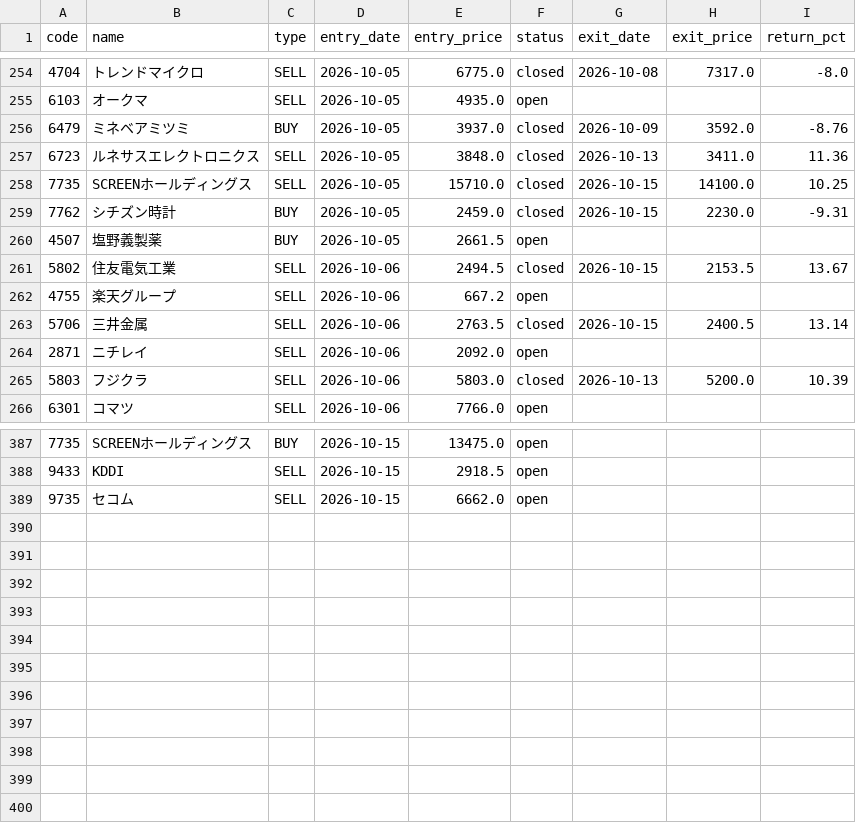
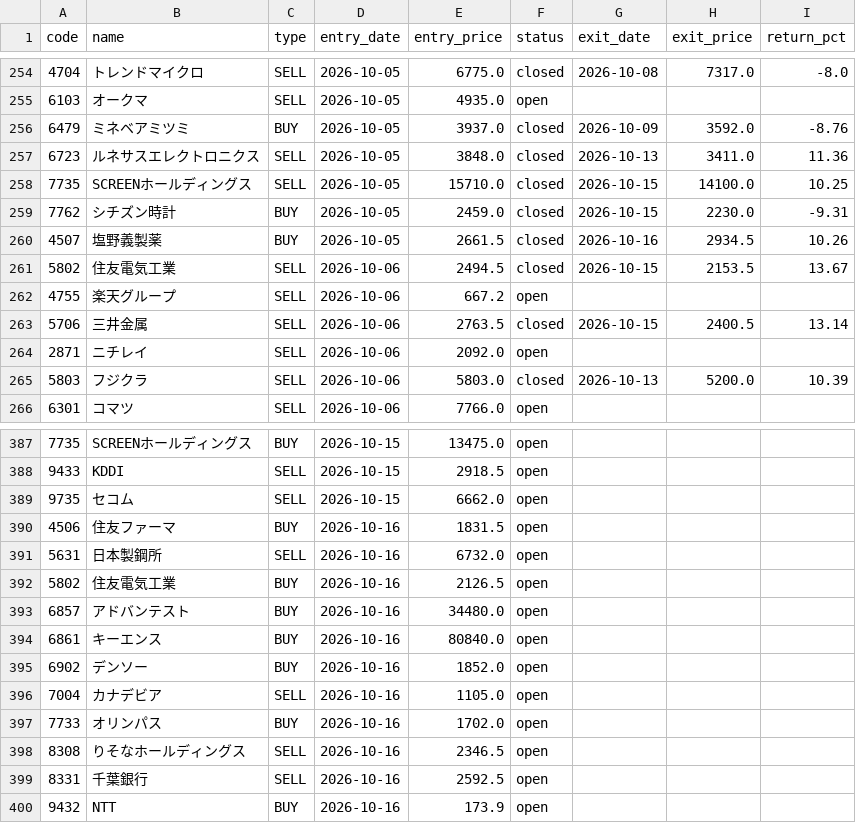
Before and after one commit to alohakozi-ux/nikkei-signal-app, a CSV file: positions.csv, drawn as a sheet; only a part is shown, gaps mark what is left out.

```diff
--- a/positions.csv
+++ b/positions.csv
@@ -259,3 +259,3 @@ code,name,type,entry_date,entry_price,status,exit_date,exit_price,return_pct
 7762,シチズン時計,BUY,2026-10-05,2459.0,closed,2026-10-15,2230.0,-9.31
-4507,塩野義製薬,BUY,2026-10-05,2661.5,open,,,
+4507,塩野義製薬,BUY,2026-10-05,2661.5,closed,2026-10-16,2934.5,10.26
 5802,住友電気工業,SELL,2026-10-06,2494.5,closed,2026-10-15,2153.5,13.67
@@ -389 +389,12 @@ code,name,type,entry_date,entry_price,status,exit_date,exit_price,return_pct
 9735,セコム,SELL,2026-10-15,6662.0,open,,,
+4506,住友ファーマ,BUY,2026-10-16,1831.5,open,,,
+5631,日本製鋼所,SELL,2026-10-16,6732.0,open,,,
+5802,住友電気工業,BUY,2026-10-16,2126.5,open,,,
+6857,アドバンテスト,BUY,2026-10-16,34480.0,open,,,
+6861,キーエンス,BUY,2026-10-16,80840.0,open,,,
+6902,デンソー,BUY,2026-10-16,1852.0,open,,,
+7004,カナデビア,SELL,2026-10-16,1105.0,open,,,
+7733,オリンパス,BUY,2026-10-16,1702.0,open,,,
+8308,りそなホールディングス,SELL,2026-10-16,2346.5,open,,,
+8331,千葉銀行,SELL,2026-10-16,2592.5,open,,,
+9432,NTT,BUY,2026-10-16,173.9,open,,,
```
